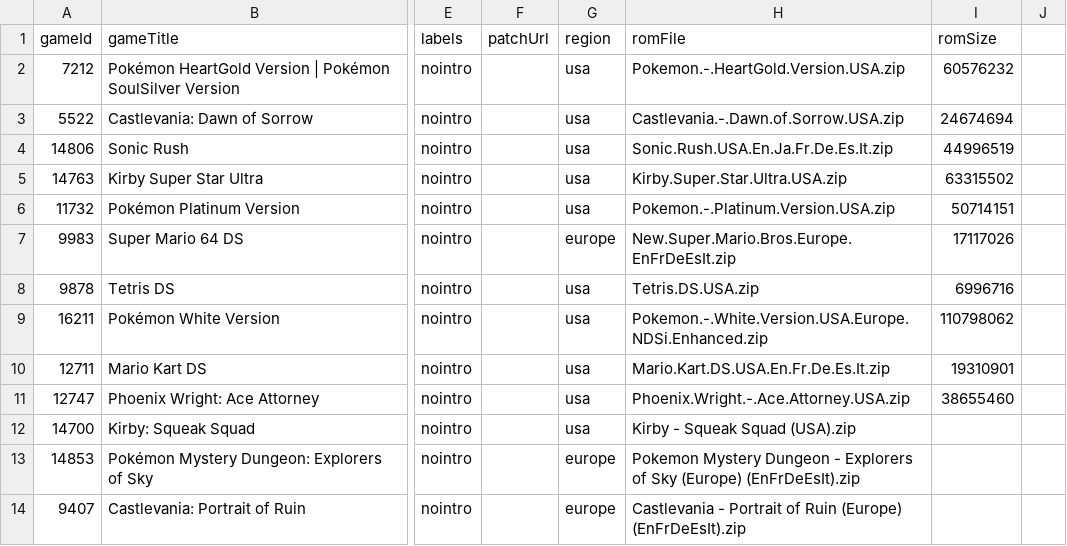
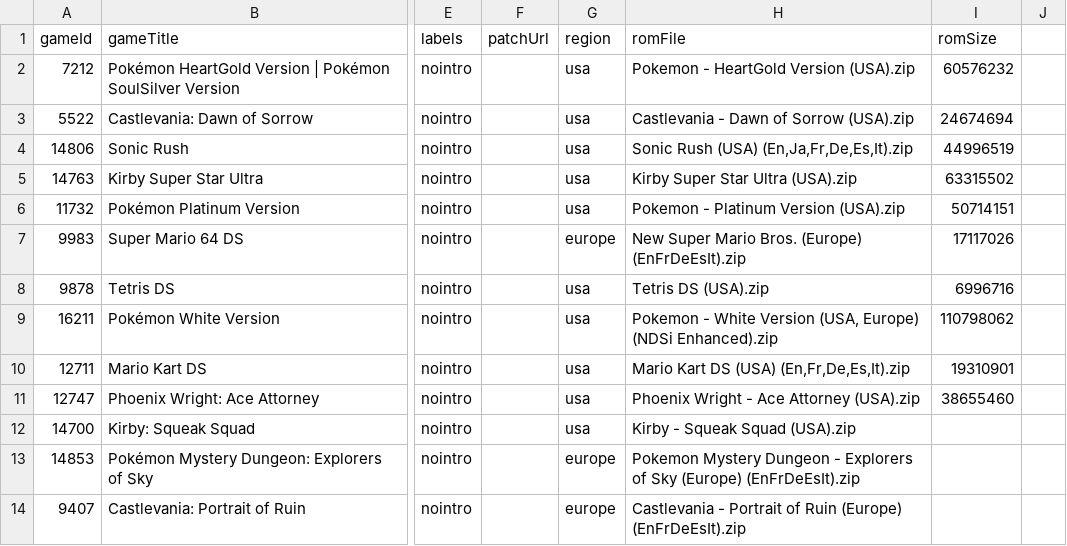
Before and after one commit to hoanghdtv/RetroHelper, a CSV file: output/nds-md5.csv, drawn as a sheet; only a part is shown, gaps mark what is left out; the diff names each change by its address in the sheet, - before the commit and + after, or states it on an @@ line.

Commit message:
Update nds-md5.csv

```diff
--- a/output/nds-md5.csv
+++ b/output/nds-md5.csv
-H2 (romFile): Pokemon.-.HeartGold.Version.USA.zip
+H2 (romFile): Pokemon - HeartGold Version (USA).zip
-H3 (romFile): Castlevania.-.Dawn.of.Sorrow.USA.zip
+H3 (romFile): Castlevania - Dawn of Sorrow (USA).zip
-H4 (romFile): Sonic.Rush.USA.En.Ja.Fr.De.Es.It.zip
+H4 (romFile): Sonic Rush (USA) (En,Ja,Fr,De,Es,It).zip
-H5 (romFile): Kirby.Super.Star.Ultra.USA.zip
+H5 (romFile): Kirby Super Star Ultra (USA).zip
-H6 (romFile): Pokemon.-.Platinum.Version.USA.zip
+H6 (romFile): Pokemon - Platinum Version (USA).zip
-H7 (romFile): New.Super.Mario.Bros.Europe.EnFrDeEsIt.zip
+H7 (romFile): New Super Mario Bros. (Europe) (EnFrDeEsIt).zip
-H8 (romFile): Tetris.DS.USA.zip
+H8 (romFile): Tetris DS (USA).zip
-H9 (romFile): Pokemon.-.White.Version.USA.Europe.NDSi.Enhanced.zip
+H9 (romFile): Pokemon - White Version (USA, Europe) (NDSi Enhanced).zip
-H10 (romFile): Mario.Kart.DS.USA.En.Fr.De.Es.It.zip
+H10 (romFile): Mario Kart DS (USA) (En,Fr,De,Es,It).zip
-H11 (romFile): Phoenix.Wright.-.Ace.Attorney.USA.zip
+H11 (romFile): Phoenix Wright - Ace Attorney (USA).zip
```
